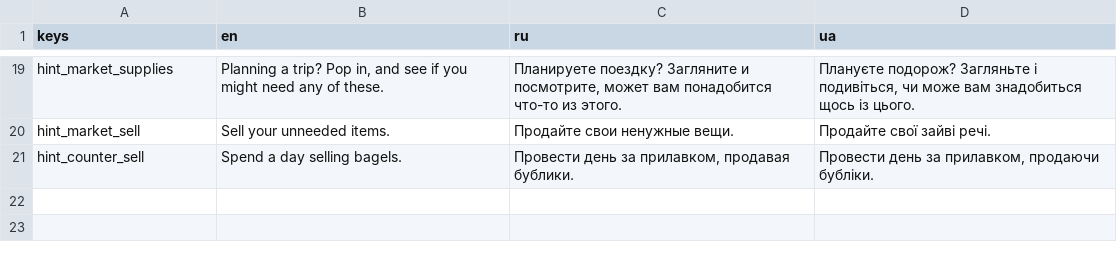
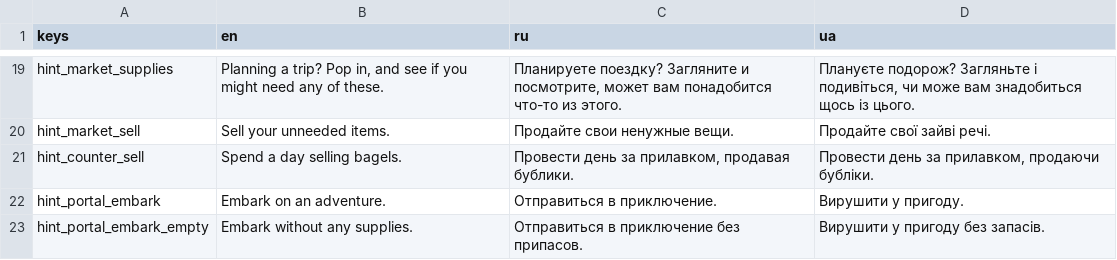
Before and after one commit to dmitriy-shmilo/GBIC23, a CSV file: assets/text/BagelQuest - tr_hint.csv, drawn as a sheet; only a part is shown, gaps mark what is left out; the diff names each change by its address in the sheet, - before the commit and + after, or states it on an @@ line.

Commit message:
Embark menu.

```diff
--- a/assets/text/BagelQuest - tr_hint.csv
+++ b/assets/text/BagelQuest - tr_hint.csv
+row 22: hint_portal_embark | Embark on an adventure. | Отправиться в приключение. | Вирушити у пригоду.
+row 23: hint_portal_embark_empty | Embark without any supplies. | Отправиться в приключение без припасов. | Вирушити у пригоду без запасів.
```
Also changed, not shown: assets/text/BagelQuest - tr_ui.csv, 11 other files.
